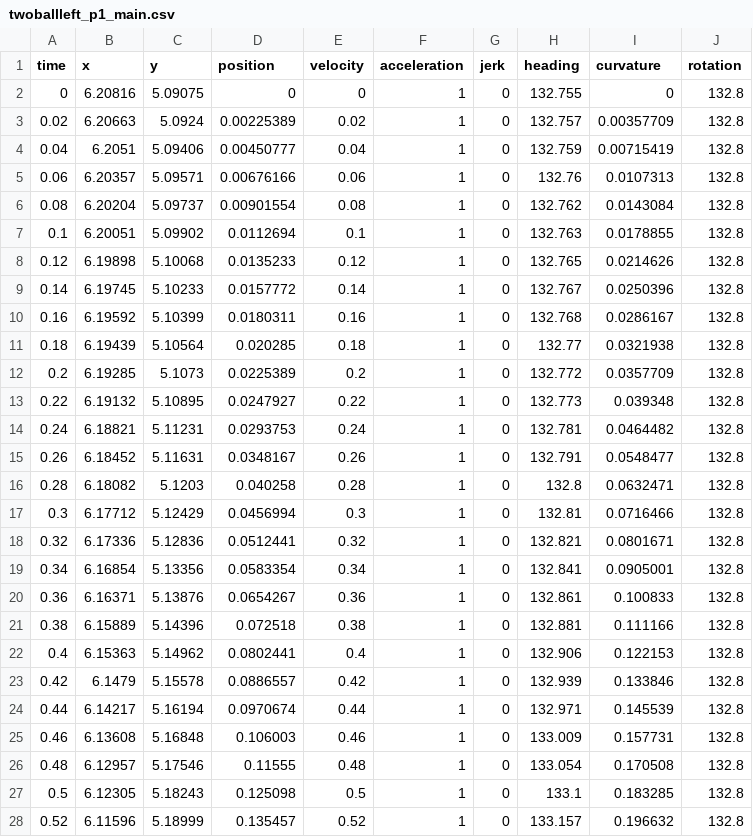
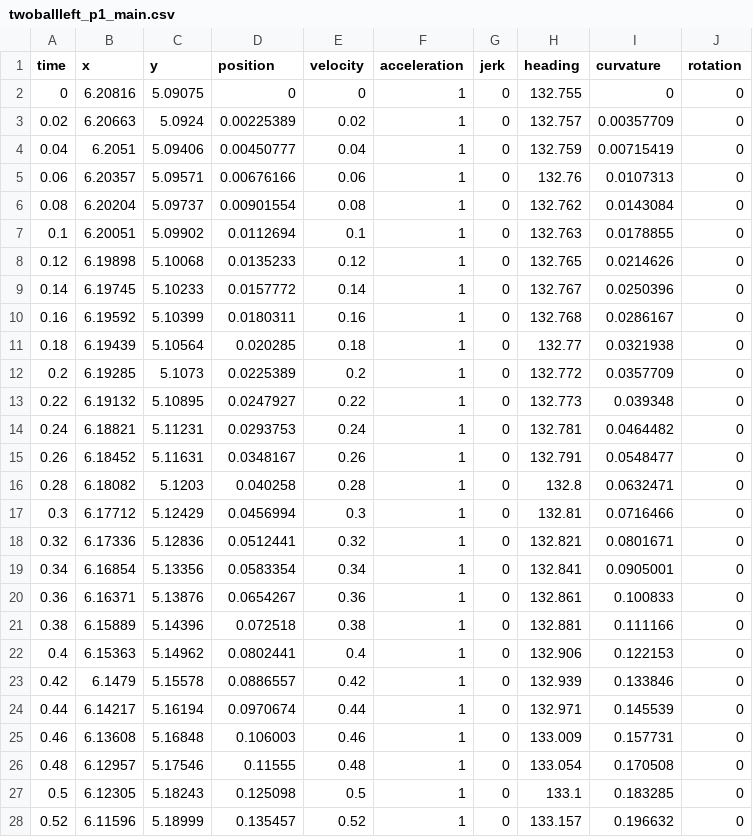
Before and after one commit to errorcodexero/swerve2022, a CSV file: src/main/deploy/paths/twoballleft_p1_main.csv, drawn as a sheet; only a part is shown; the diff covers the shown part only.

```diff
--- a/src/main/deploy/paths/twoballleft_p1_main.csv
+++ b/src/main/deploy/paths/twoballleft_p1_main.csv
@@ -1,28 +1,28 @@
 "time","x","y","position","velocity","acceleration","jerk","heading","curvature","rotation"
-0,6.20816,5.09075,0,0,1,0,132.755,0,132.8
-0.02,6.20663,5.0924,0.00225389,0.02,1,0,132.757,0.00357709,132.8
-0.04,6.2051,5.09406,0.00450777,0.04,1,0,132.759,0.00715419,132.8
-0.06,6.20357,5.09571,0.00676166,0.06,1,0,132.76,0.0107313,132.8
-0.08,6.20204,5.09737,0.00901554,0.08,1,0,132.762,0.0143084,132.8
-0.1,6.20051,5.09902,0.0112694,0.1,1,0,132.763,0.0178855,132.8
-0.12,6.19898,5.10068,0.0135233,0.12,1,0,132.765,0.0214626,132.8
-0.14,6.19745,5.10233,0.0157772,0.14,1,0,132.767,0.0250396,132.8
-0.16,6.19592,5.10399,0.0180311,0.16,1,0,132.768,0.0286167,132.8
-0.18,6.19439,5.10564,0.020285,0.18,1,0,132.77,0.0321938,132.8
-0.2,6.19285,5.1073,0.0225389,0.2,1,0,132.772,0.0357709,132.8
-0.22,6.19132,5.10895,0.0247927,0.22,1,0,132.773,0.039348,132.8
-0.24,6.18821,5.11231,0.0293753,0.24,1,0,132.781,0.0464482,132.8
-0.26,6.18452,5.11631,0.0348167,0.26,1,0,132.791,0.0548477,132.8
-0.28,6.18082,5.1203,0.040258,0.28,1,0,132.8,0.0632471,132.8
-0.3,6.17712,5.12429,0.0456994,0.3,1,0,132.81,0.0716466,132.8
-0.32,6.17336,5.12836,0.0512441,0.32,1,0,132.821,0.0801671,132.8
-0.34,6.16854,5.13356,0.0583354,0.34,1,0,132.841,0.0905001,132.8
-0.36,6.16371,5.13876,0.0654267,0.36,1,0,132.861,0.100833,132.8
-0.38,6.15889,5.14396,0.072518,0.38,1,0,132.881,0.111166,132.8
-0.4,6.15363,5.14962,0.0802441,0.4,1,0,132.906,0.122153,132.8
-0.42,6.1479,5.15578,0.0886557,0.42,1,0,132.939,0.133846,132.8
-0.44,6.14217,5.16194,0.0970674,0.44,1,0,132.971,0.145539,132.8
-0.46,6.13608,5.16848,0.106003,0.46,1,0,133.009,0.157731,132.8
-0.48,6.12957,5.17546,0.11555,0.48,1,0,133.054,0.170508,132.8
-0.5,6.12305,5.18243,0.125098,0.5,1,0,133.1,0.183285,132.8
-0.52,6.11596,5.18999,0.135457,0.52,1,0,133.157,0.196632,132.8
+0,6.20816,5.09075,0,0,1,0,132.755,0,0
+0.02,6.20663,5.0924,0.00225389,0.02,1,0,132.757,0.00357709,0
+0.04,6.2051,5.09406,0.00450777,0.04,1,0,132.759,0.00715419,0
+0.06,6.20357,5.09571,0.00676166,0.06,1,0,132.76,0.0107313,0
+0.08,6.20204,5.09737,0.00901554,0.08,1,0,132.762,0.0143084,0
+0.1,6.20051,5.09902,0.0112694,0.1,1,0,132.763,0.0178855,0
+0.12,6.19898,5.10068,0.0135233,0.12,1,0,132.765,0.0214626,0
+0.14,6.19745,5.10233,0.0157772,0.14,1,0,132.767,0.0250396,0
+0.16,6.19592,5.10399,0.0180311,0.16,1,0,132.768,0.0286167,0
+0.18,6.19439,5.10564,0.020285,0.18,1,0,132.77,0.0321938,0
+0.2,6.19285,5.1073,0.0225389,0.2,1,0,132.772,0.0357709,0
+0.22,6.19132,5.10895,0.0247927,0.22,1,0,132.773,0.039348,0
+0.24,6.18821,5.11231,0.0293753,0.24,1,0,132.781,0.0464482,0
+0.26,6.18452,5.11631,0.0348167,0.26,1,0,132.791,0.0548477,0
+0.28,6.18082,5.1203,0.040258,0.28,1,0,132.8,0.0632471,0
+0.3,6.17712,5.12429,0.0456994,0.3,1,0,132.81,0.0716466,0
+0.32,6.17336,5.12836,0.0512441,0.32,1,0,132.821,0.0801671,0
+0.34,6.16854,5.13356,0.0583354,0.34,1,0,132.841,0.0905001,0
+0.36,6.16371,5.13876,0.0654267,0.36,1,0,132.861,0.100833,0
+0.38,6.15889,5.14396,0.072518,0.38,1,0,132.881,0.111166,0
+0.4,6.15363,5.14962,0.0802441,0.4,1,0,132.906,0.122153,0
+0.42,6.1479,5.15578,0.0886557,0.42,1,0,132.939,0.133846,0
+0.44,6.14217,5.16194,0.0970674,0.44,1,0,132.971,0.145539,0
+0.46,6.13608,5.16848,0.106003,0.46,1,0,133.009,0.157731,0
+0.48,6.12957,5.17546,0.11555,0.48,1,0,133.054,0.170508,0
+0.5,6.12305,5.18243,0.125098,0.5,1,0,133.1,0.183285,0
+0.52,6.11596,5.18999,0.135457,0.52,1,0,133.157,0.196632,0
```
Also changed, not shown: 105 edited cells elsewhere in this file, src/main/deploy/paths/fourball_p1_main.csv, src/main/deploy/paths/fourball_p2_main.csv, 11 other files.
